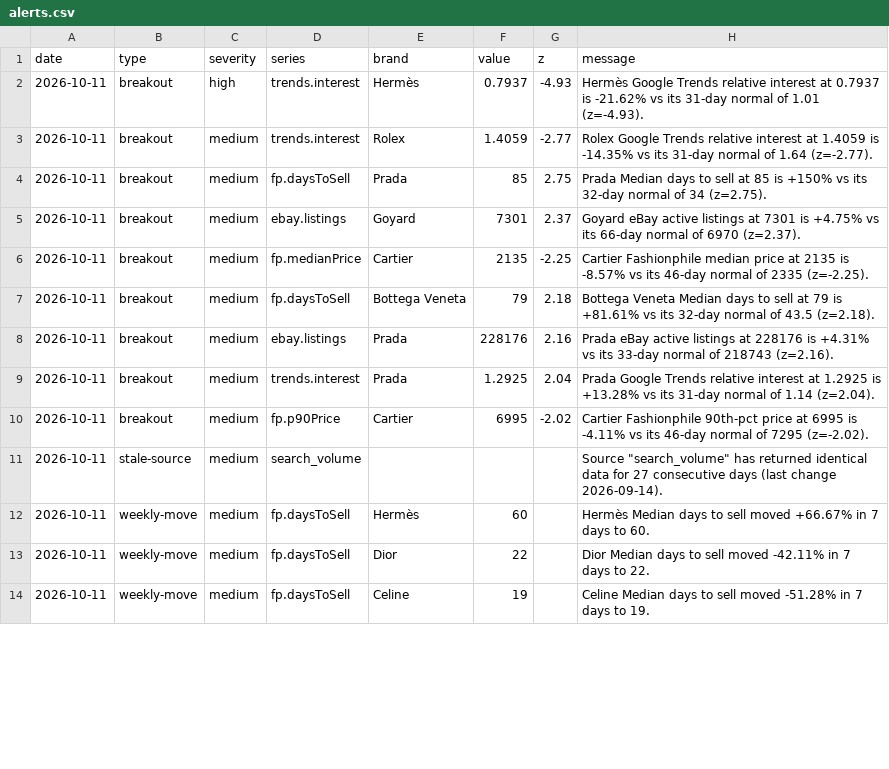
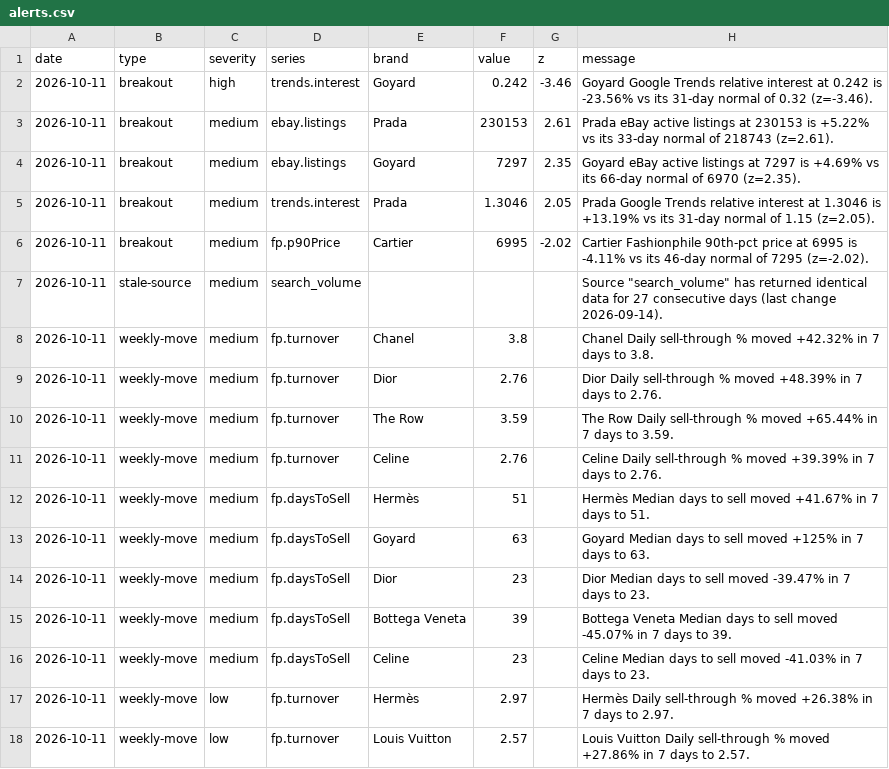
Before and after one commit to elibarzvi/demand-desk, a CSV file: data/exports/alerts.csv, drawn as a sheet; only a part is shown; the diff covers the shown part only.

```diff
--- a/data/exports/alerts.csv
+++ b/data/exports/alerts.csv
@@ -1,14 +1,18 @@
 date,type,severity,series,brand,value,z,message
-2026-10-11,breakout,high,trends.interest,Hermès,0.7937,-4.93,Hermès Google Trends relative interest at 0.7937 is -21.62% vs its 31-day normal of 1.01 (z=-4.93).
-2026-10-11,breakout,medium,trends.interest,Rolex,1.4059,-2.77,Rolex Google Trends relative interest at 1.4059 is -14.35% vs its 31-day normal of 1.64 (z=-2.77).
-2026-10-11,breakout,medium,fp.daysToSell,Prada,85,2.75,Prada Median days to sell at 85 is +150% vs its 32-day normal of 34 (z=2.75).
-2026-10-11,breakout,medium,ebay.listings,Goyard,7301,2.37,Goyard eBay active listings at 7301 is +4.75% vs its 66-day normal of 6970 (z=2.37).
-2026-10-11,breakout,medium,fp.medianPrice,Cartier,2135,-2.25,Cartier Fashionphile median price at 2135 is -8.57% vs its 46-day normal of 2335 (z=-2.25).
-2026-10-11,breakout,medium,fp.daysToSell,Bottega Veneta,79,2.18,Bottega Veneta Median days to sell at 79 is +81.61% vs its 32-day normal of 43.5 (z=2.18).
-2026-10-11,breakout,medium,ebay.listings,Prada,228176,2.16,Prada eBay active listings at 228176 is +4.31% vs its 33-day normal of 218743 (z=2.16).
-2026-10-11,breakout,medium,trends.interest,Prada,1.2925,2.04,Prada Google Trends relative interest at 1.2925 is +13.28% vs its 31-day normal of 1.14 (z=2.04).
+2026-10-11,breakout,high,trends.interest,Goyard,0.242,-3.46,Goyard Google Trends relative interest at 0.242 is -23.56% vs its 31-day normal of 0.32 (z=-3.46).
+2026-10-11,breakout,medium,ebay.listings,Prada,230153,2.61,Prada eBay active listings at 230153 is +5.22% vs its 33-day normal of 218743 (z=2.61).
+2026-10-11,breakout,medium,ebay.listings,Goyard,7297,2.35,Goyard eBay active listings at 7297 is +4.69% vs its 66-day normal of 6970 (z=2.35).
+2026-10-11,breakout,medium,trends.interest,Prada,1.3046,2.05,Prada Google Trends relative interest at 1.3046 is +13.19% vs its 31-day normal of 1.15 (z=2.05).
 2026-10-11,breakout,medium,fp.p90Price,Cartier,6995,-2.02,Cartier Fashionphile 90th-pct price at 6995 is -4.11% vs its 46-day normal of 7295 (z=-2.02).
 2026-10-11,stale-source,medium,search_volume,,,,"Source ""search_volume"" has returned identical data for 27 consecutive days (last change 2026-09-14)."
-2026-10-11,weekly-move,medium,fp.daysToSell,Hermès,60,,Hermès Median days to sell moved +66.67% in 7 days to 60.
-2026-10-11,weekly-move,medium,fp.daysToSell,Dior,22,,Dior Median days to sell moved -42.11% in 7 days to 22.
-2026-10-11,weekly-move,medium,fp.daysToSell,Celine,19,,Celine Median days to sell moved -51.28% in 7 days to 19.
+2026-10-11,weekly-move,medium,fp.turnover,Chanel,3.8,,Chanel Daily sell-through % moved +42.32% in 7 days to 3.8.
+2026-10-11,weekly-move,medium,fp.turnover,Dior,2.76,,Dior Daily sell-through % moved +48.39% in 7 days to 2.76.
+2026-10-11,weekly-move,medium,fp.turnover,The Row,3.59,,The Row Daily sell-through % moved +65.44% in 7 days to 3.59.
+2026-10-11,weekly-move,medium,fp.turnover,Celine,2.76,,Celine Daily sell-through % moved +39.39% in 7 days to 2.76.
+2026-10-11,weekly-move,medium,fp.daysToSell,Hermès,51,,Hermès Median days to sell moved +41.67% in 7 days to 51.
+2026-10-11,weekly-move,medium,fp.daysToSell,Goyard,63,,Goyard Median days to sell moved +125% in 7 days to 63.
+2026-10-11,weekly-move,medium,fp.daysToSell,Dior,23,,Dior Median days to sell moved -39.47% in 7 days to 23.
+2026-10-11,weekly-move,medium,fp.daysToSell,Bottega Veneta,39,,Bottega Veneta Median days to sell moved -45.07% in 7 days to 39.
+2026-10-11,weekly-move,medium,fp.daysToSell,Celine,23,,Celine Median days to sell moved -41.03% in 7 days to 23.
+2026-10-11,weekly-move,low,fp.turnover,Hermès,2.97,,Hermès Daily sell-through % moved +26.38% in 7 days to 2.97.
+2026-10-11,weekly-move,low,fp.turnover,Louis Vuitton,2.57,,Louis Vuitton Daily sell-through % moved +27.86% in 7 days to 2.57.
```
Also changed, not shown: 1 added row and 13 edited cells elsewhere in this file, data/exports/ebay.csv, data/exports/fp-sell-through.csv, 12 other files.
